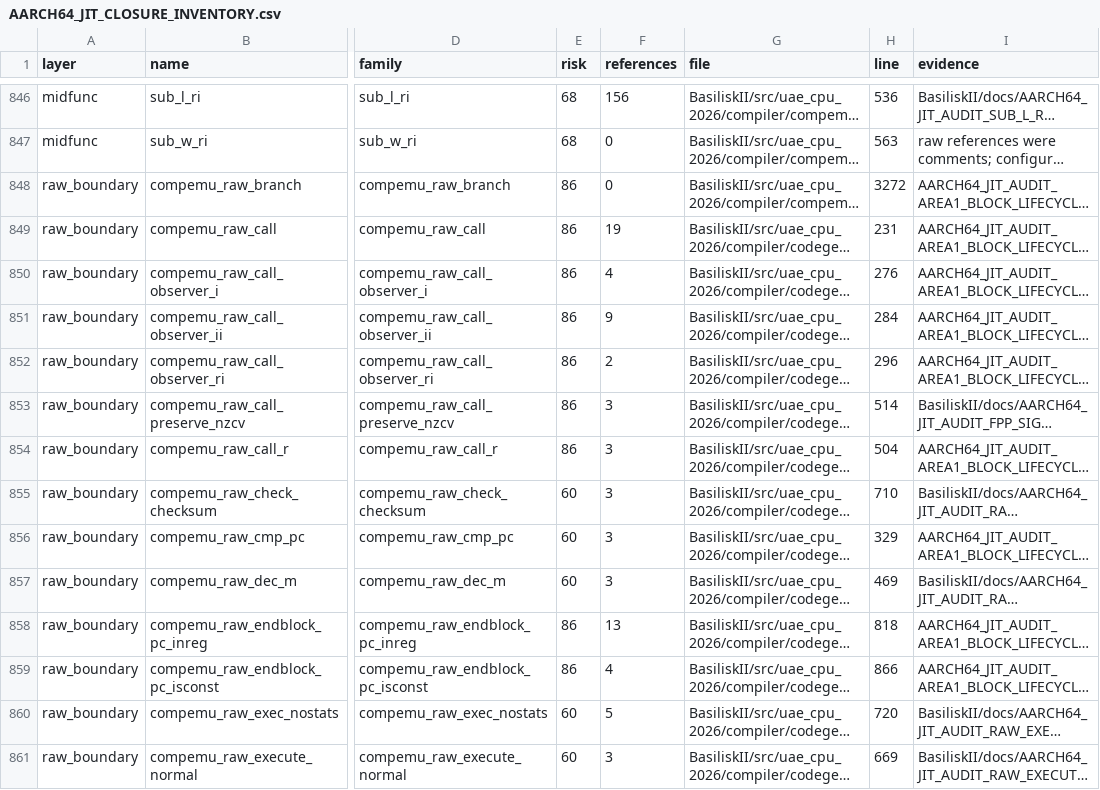
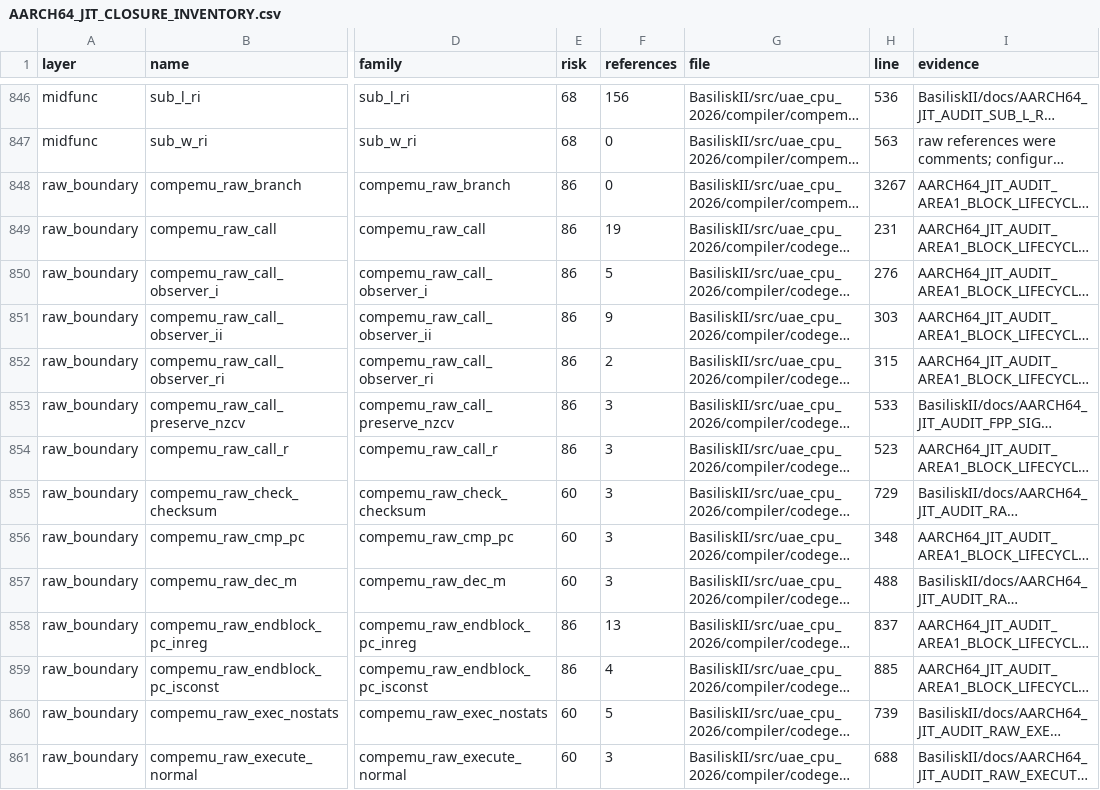
Before and after one commit to rcarmo/macemu, a CSV file: BasiliskII/docs/AARCH64_JIT_CLOSURE_INVENTORY.csv, drawn as a sheet; only a part is shown, gaps mark what is left out; long unchanged cells end in …; the diff covers the shown part only; the diff names each change by its address in the sheet, - before the commit and + after, or states it on an @@ line.

```diff
--- a/BasiliskII/docs/AARCH64_JIT_CLOSURE_INVENTORY.csv
+++ b/BasiliskII/docs/AARCH64_JIT_CLOSURE_INVENTORY.csv
-H848 (line): 3272
+H848 (line): 3267
-F850 (references): 4
+F850 (references): 5
-H851 (line): 284
+H851 (line): 303
-H852 (line): 296
+H852 (line): 315
-H853 (line): 514
+H853 (line): 533
-H854 (line): 504
+H854 (line): 523
-H855 (line): 710
+H855 (line): 729
-H856 (line): 329
+H856 (line): 348
-H857 (line): 469
+H857 (line): 488
-H858 (line): 818
+H858 (line): 837
-H859 (line): 866
+H859 (line): 885
-H860 (line): 720
+H860 (line): 739
-H861 (line): 669
+H861 (line): 688
```
Also changed, not shown: 1 added row and 97 edited cells elsewhere in this file, 9 other files.
